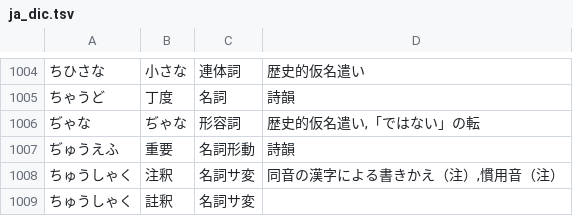
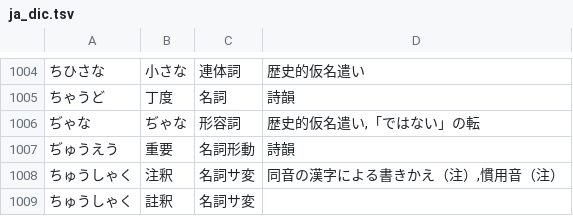
Before and after one commit to sueka/dotfiles, a TSV file: mozc-settings/ja_dic.tsv, drawn as a sheet; only a part is shown, gaps mark what is left out.

Commit message:
:bug: Correct the sound

```diff
--- a/mozc-settings/ja_dic.tsv
+++ b/mozc-settings/ja_dic.tsv
@@ -1006,3 +1006,3 @@
 ぢゃな	ぢゃな	形容詞	歴史的仮名遣い,「ではない」の転
-ぢゅうえふ	重要	名詞形動	詩韻
+ぢゅうえう	重要	名詞形動	詩韻
 ちゅうしゃく	注釈	名詞サ変	同音の漢字による書きかえ（注）,慣用音（注）
```
